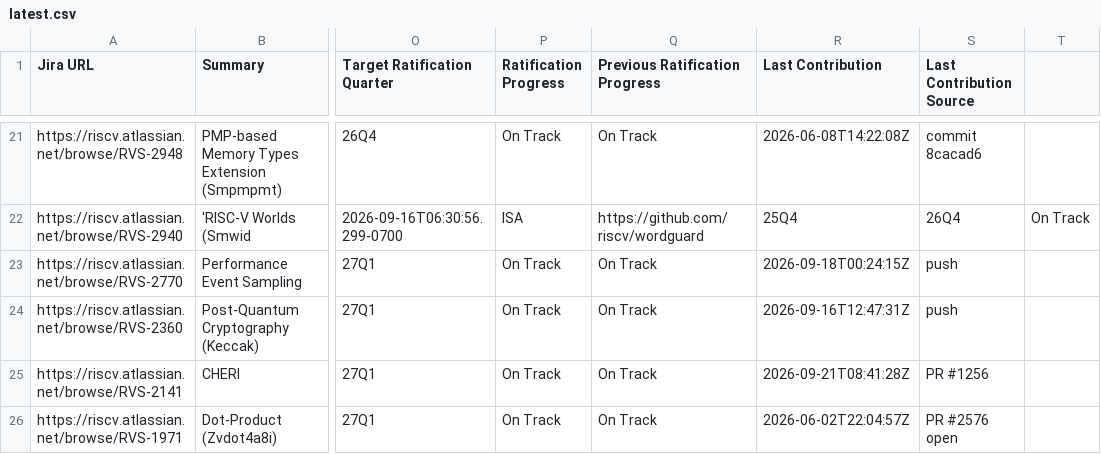
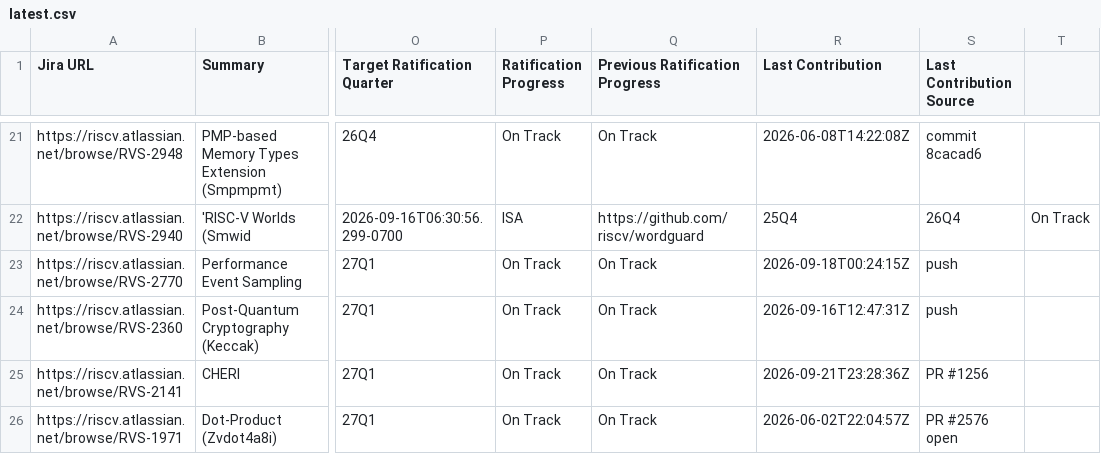
Before and after one commit to riscv/adm-spec-dashboard, a CSV file: web-ui/public/latest.csv, drawn as a sheet; only a part is shown, gaps mark what is left out; the diff covers the shown part only; the diff names each change by its address in the sheet, - before the commit and + after, or states it on an @@ line.

```diff
--- a/web-ui/public/latest.csv
+++ b/web-ui/public/latest.csv
-R25 (Last Contribution): 2026-09-21T08:41:28Z
+R25 (Last Contribution): 2026-09-21T23:28:36Z
```
Also changed, not shown: 1 added row, 1 removed row and 7 edited cells elsewhere in this file, 1 other file.
